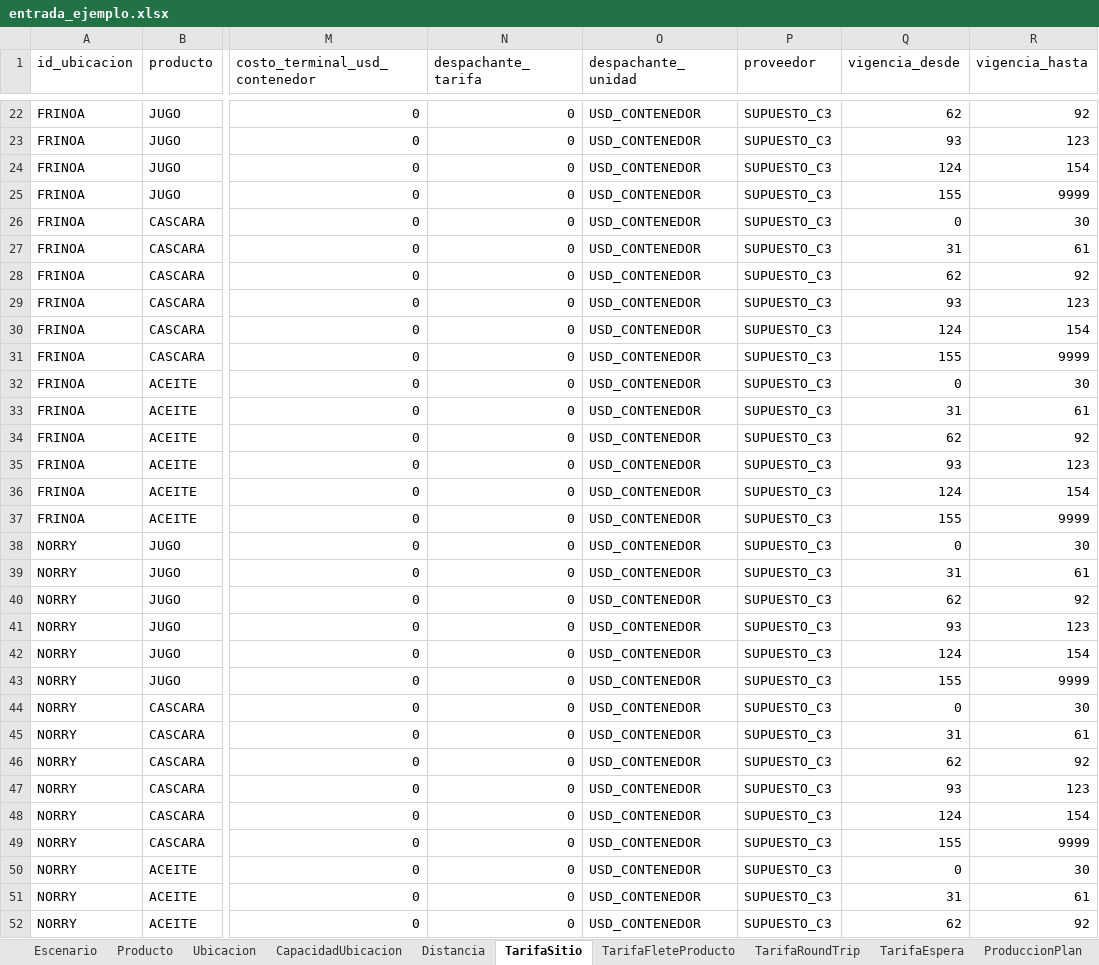
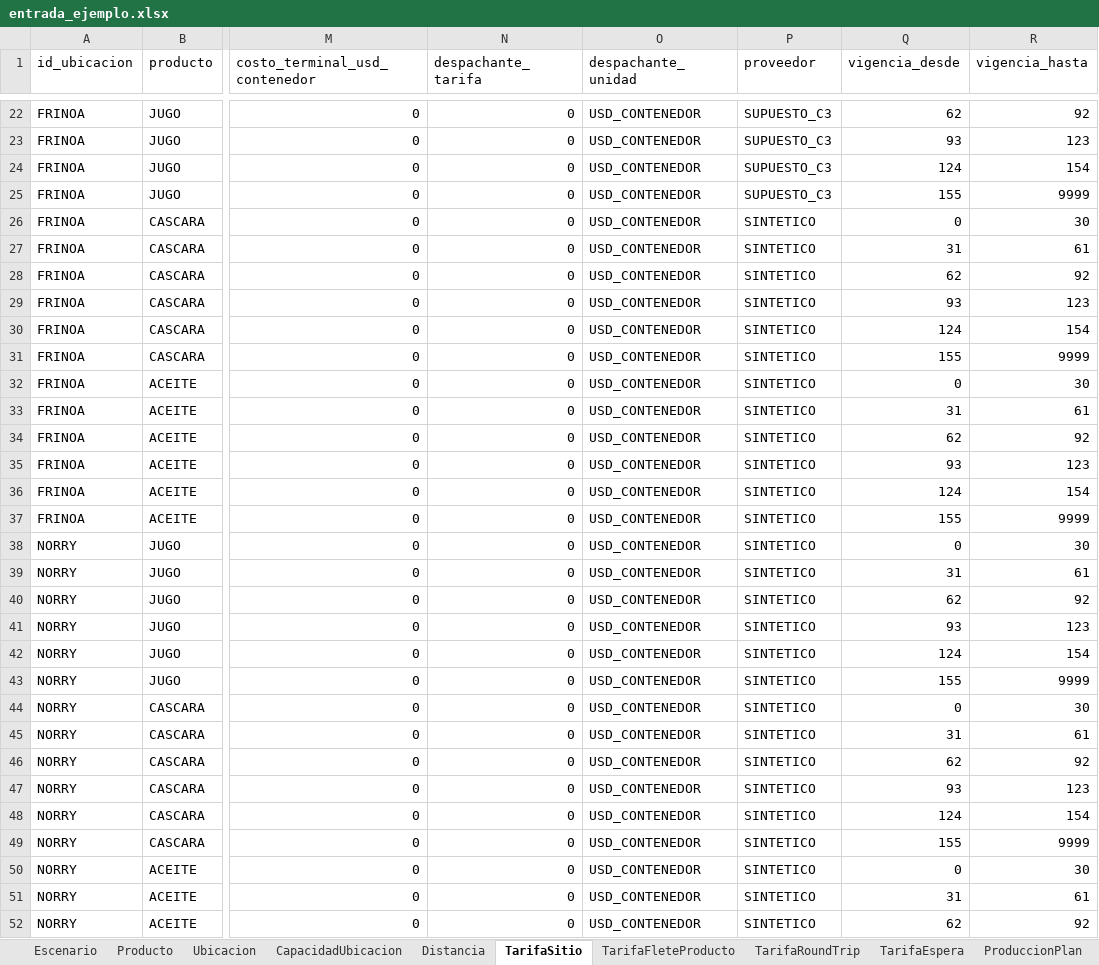
Before and after one commit to mazzuccoda/Anylogic_log_arg_2026, an Excel workbook: datos/entrada_ejemplo.xlsx, sheet TarifaSitio, drawn as a sheet; only a part is shown, gaps mark what is left out; values as stored, in another font and other column widths than the file's, no borders; the diff covers the shown part only; the diff names each change by its address in the sheet, - before the commit and + after, or states it on an @@ line.

```diff
--- a/datos/entrada_ejemplo.xlsx (sheet TarifaSitio)
+++ b/datos/entrada_ejemplo.xlsx (sheet TarifaSitio)
-P26:P52 (proveedor): SUPUESTO_C3
+P26:P52 (proveedor): SINTETICO
```
Also changed, not shown: 243 edited cells elsewhere in this sheet, sheet ProduccionPlan, sheet PedidoPlan, sheet TarifaRoundTrip, sheet TarifaFleteProducto, sheet TarifaEspera, sheet Distancia, 3 more sheets.
